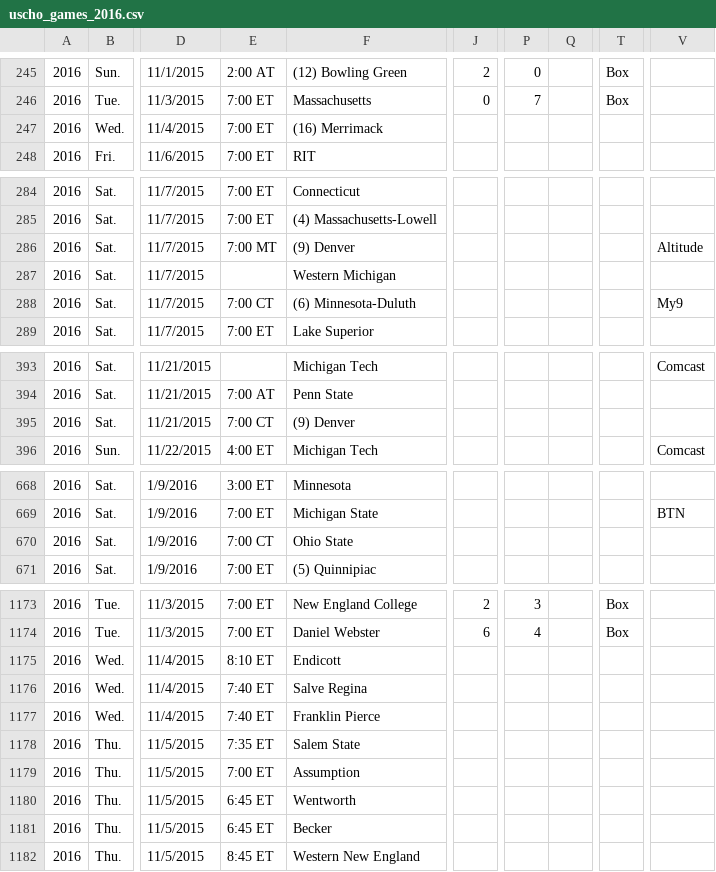
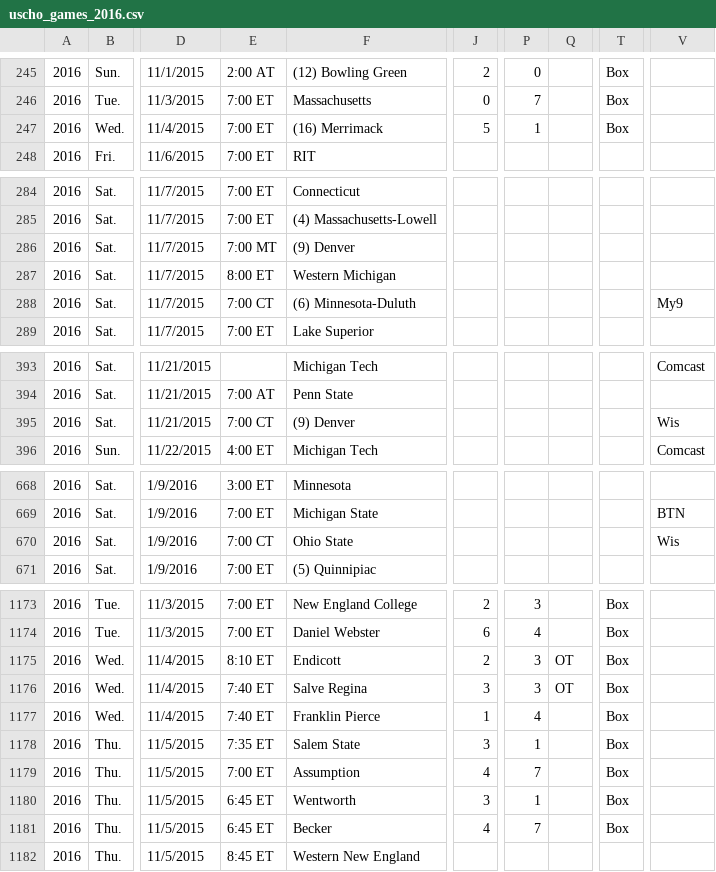
Before and after one commit to octonion/hockey, a CSV file: uscho/csv/uscho_games_2016.csv, drawn as a sheet; only a part is shown, gaps mark what is left out; the diff covers the shown part only; the diff names each change by its address in the sheet, - before the commit and + after, or states it on an @@ line.

```diff
--- a/uscho/csv/uscho_games_2016.csv
+++ b/uscho/csv/uscho_games_2016.csv
-J247: (empty)
+J247: 5
-P247: (empty)
+P247: 1
-T247: (empty)
+T247: Box
-V286: Altitude
+V286: (empty)
-E287: (empty)
+E287: 8:00 ET
-V395: (empty)
+V395: Wis
-V670: (empty)
+V670: Wis
-J1175: (empty)
+J1175: 2
-P1175:P1176: (empty)
+P1175:P1176: 3
-Q1175:Q1176: (empty)
+Q1175:Q1176: OT
-T1175:T1181: (empty)
+T1175:T1181: Box
-J1176: (empty)
+J1176: 3
-J1177: (empty)
+J1177: 1
-P1177: (empty)
+P1177: 4
-J1178: (empty)
+J1178: 3
-P1178: (empty)
+P1178: 1
-J1179: (empty)
+J1179: 4
-P1179: (empty)
+P1179: 7
-J1180: (empty)
+J1180: 3
-P1180: (empty)
+P1180: 1
-J1181: (empty)
+J1181: 4
-P1181: (empty)
+P1181: 7
```
Also changed, not shown: 1 moved row and 3 edited cells elsewhere in this file, uscho/sos/current_ranking.csv, uscho/sos/predict_daily.csv, 5 other files.
